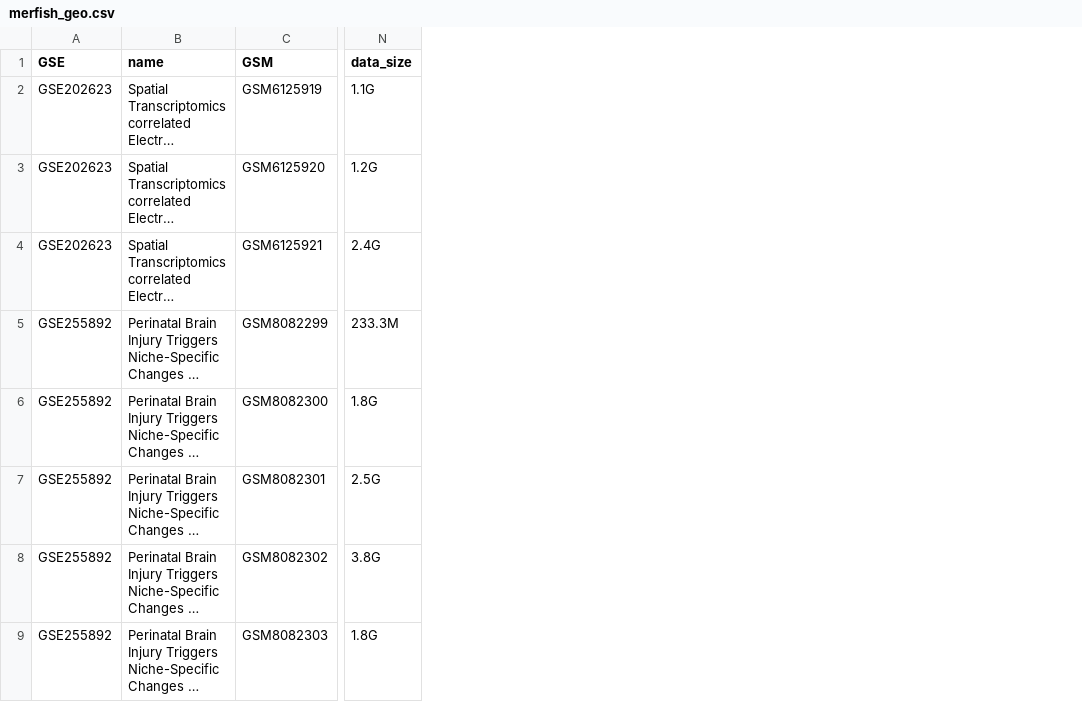
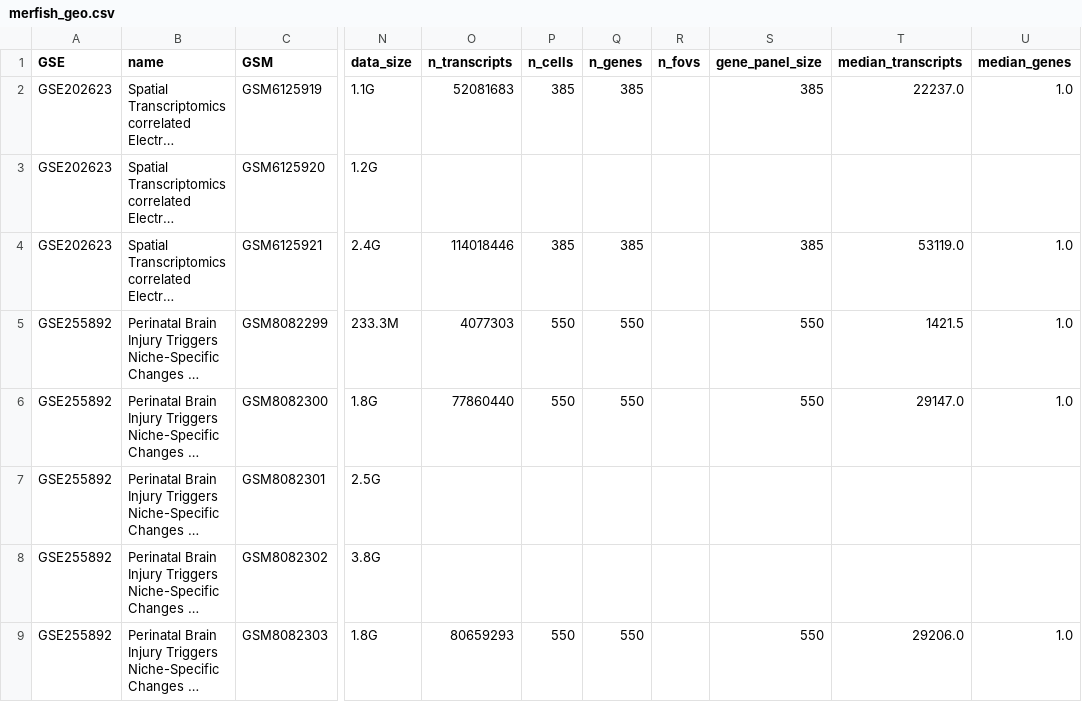
Before and after one commit to zf-li23/SubCellSpace, a CSV file: data/merfish_geo.csv, drawn as a sheet; only a part is shown, gaps mark what is left out; long unchanged cells end in …; the diff names each change by its address in the sheet, - before the commit and + after, or states it on an @@ line.

Commit message:
feat: merge Xenium + MERFISH stats, update frontend
- MERFISH: 85 matched, 116/116 ready with stats ✅
- Xenium: 187 matched, 717/717 ready with stats ✅
- CosMx: already done (185/186)
- Frontend JSONs regenerated for all 3 platforms
- All 21 columns now complete for all platforms

```diff
--- a/data/merfish_geo.csv
+++ b/data/merfish_geo.csv
+column O (n_transcripts), rows 2-9: 52081683 |  | 114018446 | 4077303 | 77860440 |  |  | 80659293
+column P (n_cells), rows 2-9: 385 |  | 385 | 550 | 550 |  |  | 550
+column Q (n_genes), rows 2-9: 385 |  | 385 | 550 | 550 |  |  | 550
+column R (n_fovs), empty
+column S (gene_panel_size), rows 2-9: 385 |  | 385 | 550 | 550 |  |  | 550
+column T (median_transcripts), rows 2-9: 22237.0 |  | 53119.0 | 1421.5 | 29147.0 |  |  | 29206.0
+column U (median_genes), rows 2-9: 1.0 |  | 1.0 | 1.0 | 1.0 |  |  | 1.0
```
Also changed, not shown: 1 other file.
